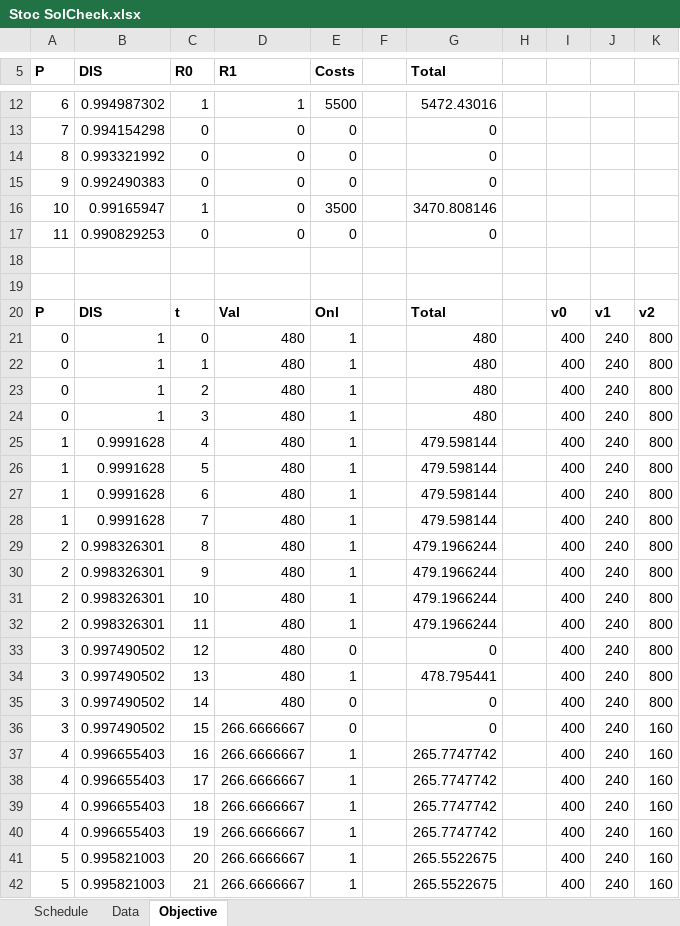
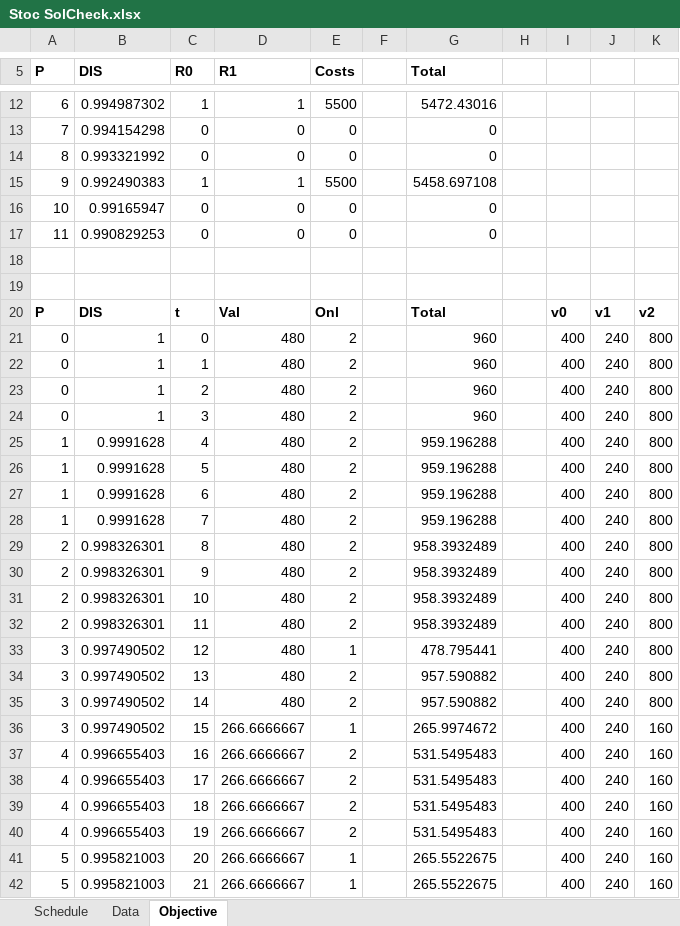
Before and after one commit to RKuipers/OffshoreWindFarms, an Excel workbook: Code/Optimiser/Stoc SolCheck.xlsx, sheet Objective, drawn as a sheet; only a part is shown, gaps mark what is left out; values as stored, in another font and other column widths than the file's, no borders; the diff covers the shown part only; the diff names each change by its address in the sheet, - before the commit and + after, or states it on an @@ line.

```diff
--- a/Code/Optimiser/Stoc SolCheck.xlsx (sheet Objective)
+++ b/Code/Optimiser/Stoc SolCheck.xlsx (sheet Objective)
-C15 (R0): 0
+C15 (R0): 1
-D15 (R1): 0
+D15 (R1): 1
-E15 (Costs): 0
+E15 (Costs): 5500
-G15 (Total): 0
+G15 (Total): 5458.697108
-C16 (R0): 1
+C16 (R0): 0
-E16 (Costs): 3500
+E16 (Costs): 0
-G16 (Total): 3470.808146
+G16 (Total): 0
-E21:E32 (Costs): 1
+E21:E32 (Costs): 2
-G21:G24 (Total): 480
+G21:G24 (Total): 960
-G25:G28 (Total): 479.598144
+G25:G28 (Total): 959.196288
-G29:G32 (Total): 479.1966244
+G29:G32 (Total): 958.3932489
-E33 (Costs): 0
+E33 (Costs): 1
-G33 (Total): 0
+G33 (Total): 478.795441
-E34 (Costs): 1
+E34 (Costs): 2
-G34 (Total): 478.795441
+G34 (Total): 957.590882
-E35 (Costs): 0
+E35 (Costs): 2
-G35 (Total): 0
+G35 (Total): 957.590882
-E36 (Costs): 0
+E36 (Costs): 1
-G36 (Total): 0
+G36 (Total): 265.9974672
-E37:E40 (Costs): 1
+E37:E40 (Costs): 2
-G37:G40 (Total): 265.7747742
+G37:G40 (Total): 531.5495483
```
Also changed, not shown: 44 edited cells elsewhere in this sheet, sheet Schedule, 4 other files.
